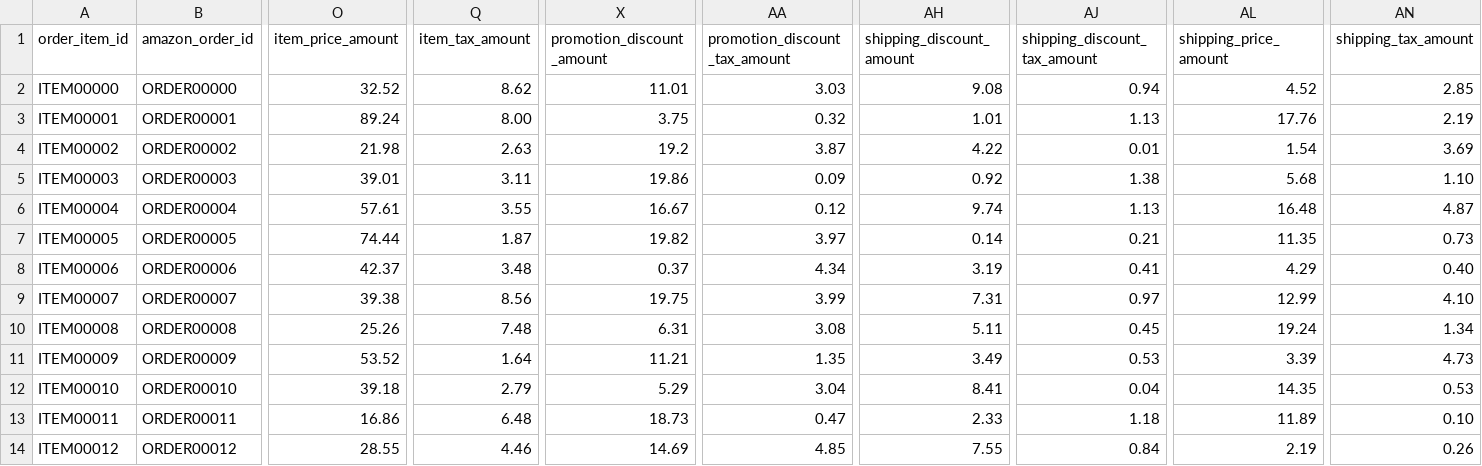
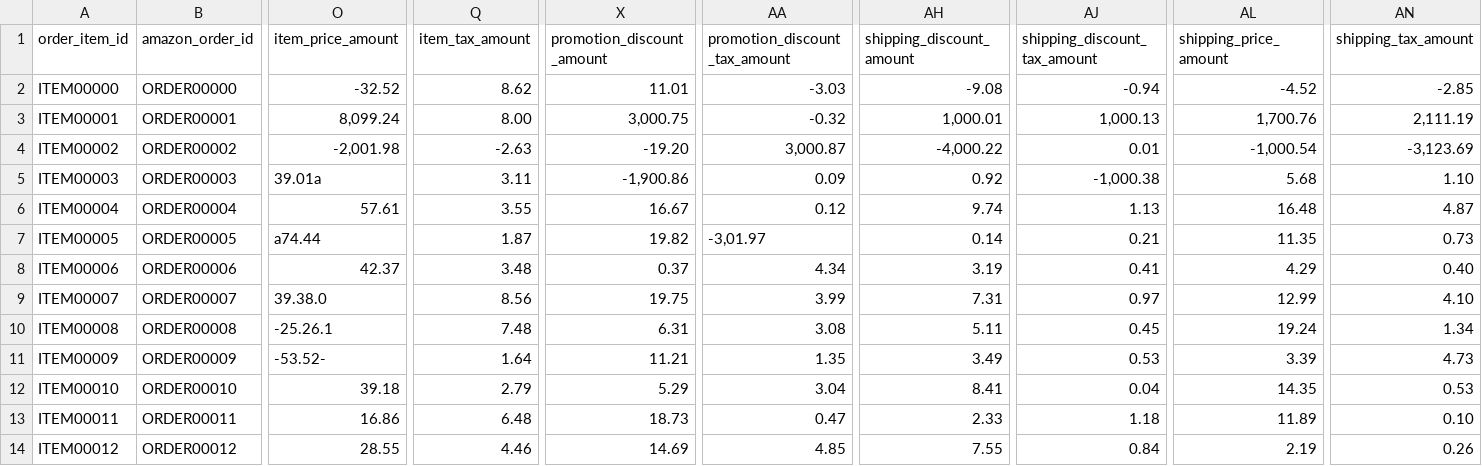
Before and after one commit to fivetran/dbt_amazon_selling_partner, a CSV file: integration_tests/seeds/order_item.csv, drawn as a sheet; only a part is shown, gaps mark what is left out; the diff names each change by its address in the sheet, - before the commit and + after, or states it on an @@ line.

```diff
--- a/integration_tests/seeds/order_item.csv
+++ b/integration_tests/seeds/order_item.csv
-O2 (item_price_amount): 32.52
+O2 (item_price_amount): -32.52
-AA2 (promotion_discount_tax_amount): 3.03
+AA2 (promotion_discount_tax_amount): -3.03
-AH2 (shipping_discount_amount): 9.08
+AH2 (shipping_discount_amount): -9.08
-AJ2 (shipping_discount_tax_amount): 0.94
+AJ2 (shipping_discount_tax_amount): -0.94
-AL2 (shipping_price_amount): 4.52
+AL2 (shipping_price_amount): -4.52
-AN2 (shipping_tax_amount): 2.85
+AN2 (shipping_tax_amount): -2.85
-O3 (item_price_amount): 89.24
+O3 (item_price_amount): 8,099.24
-X3 (promotion_discount_amount): 3.75
+X3 (promotion_discount_amount): 3,000.75
-AA3 (promotion_discount_tax_amount): 0.32
+AA3 (promotion_discount_tax_amount): -0.32
-AH3 (shipping_discount_amount): 1.01
+AH3 (shipping_discount_amount): 1,000.01
-AJ3 (shipping_discount_tax_amount): 1.13
+AJ3 (shipping_discount_tax_amount): 1,000.13
-AL3 (shipping_price_amount): 17.76
+AL3 (shipping_price_amount): 1,700.76
-AN3 (shipping_tax_amount): 2.19
+AN3 (shipping_tax_amount): 2,111.19
-O4 (item_price_amount): 21.98
+O4 (item_price_amount): -2,001.98
-Q4 (item_tax_amount): 2.63
+Q4 (item_tax_amount): -2.63
-X4 (promotion_discount_amount): 19.2
+X4 (promotion_discount_amount): -19.20
-AA4 (promotion_discount_tax_amount): 3.87
+AA4 (promotion_discount_tax_amount): 3,000.87
-AH4 (shipping_discount_amount): 4.22
+AH4 (shipping_discount_amount): -4,000.22
-AL4 (shipping_price_amount): 1.54
+AL4 (shipping_price_amount): -1,000.54
-AN4 (shipping_tax_amount): 3.69
+AN4 (shipping_tax_amount): -3,123.69
-O5 (item_price_amount): 39.01
+O5 (item_price_amount): 39.01a
-X5 (promotion_discount_amount): 19.86
+X5 (promotion_discount_amount): -1,900.86
-AJ5 (shipping_discount_tax_amount): 1.38
+AJ5 (shipping_discount_tax_amount): -1,000.38
-O7 (item_price_amount): 74.44
+O7 (item_price_amount): a74.44
-AA7 (promotion_discount_tax_amount): 3.97
+AA7 (promotion_discount_tax_amount): -3,01.97
-O9 (item_price_amount): 39.38
+O9 (item_price_amount): 39.38.0
-O10 (item_price_amount): 25.26
+O10 (item_price_amount): -25.26.1
-O11 (item_price_amount): 53.52
+O11 (item_price_amount): -53.52-
```
Also changed, not shown: 5 other files.
